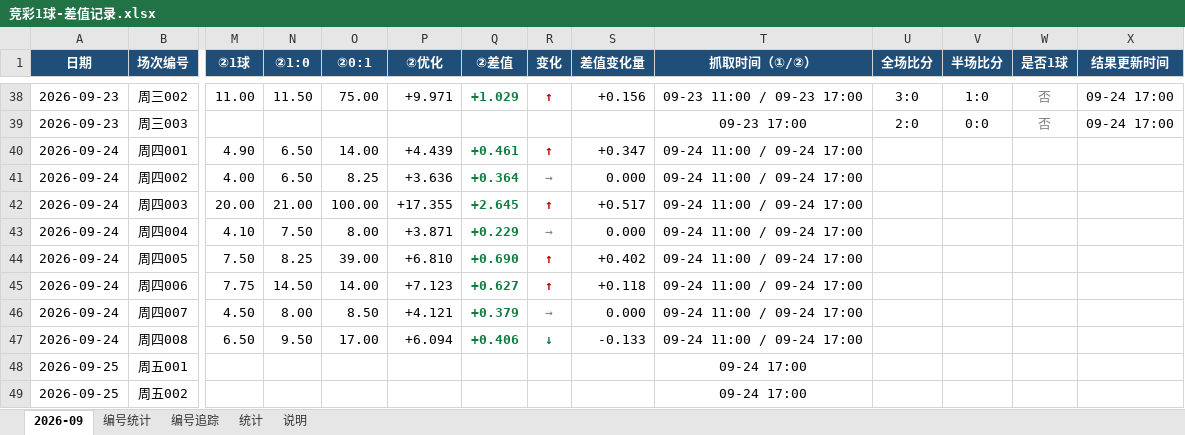
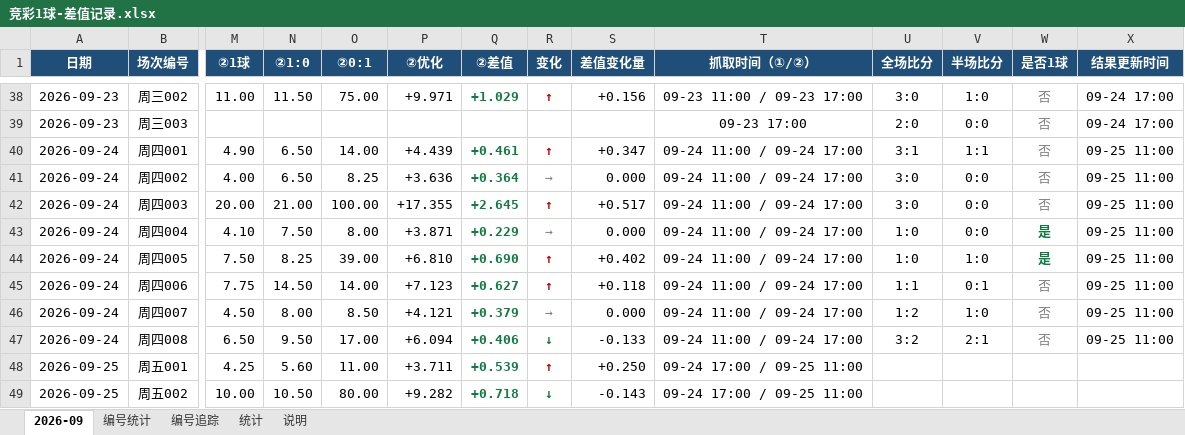
Before and after one commit to chuangyuyu/jingcai, an Excel workbook: docs/excel/竞彩1球-差值记录.xlsx, sheet 2026-09, drawn as a sheet; only a part is shown, gaps mark what is left out; values as stored, in another font and other column widths than the file's, no borders; the diff covers the shown part only; the diff names each change by its address in the sheet, - before the commit and + after, or states it on an @@ line.

```diff
--- a/docs/excel/竞彩1球-差值记录.xlsx (sheet 2026-09)
+++ b/docs/excel/竞彩1球-差值记录.xlsx (sheet 2026-09)
-U40 (全场比分): (empty)
+U40 (全场比分): 3:1
-V40 (半场比分): (empty)
+V40 (半场比分): 1:1
-W40:W42 (是否1球): (empty)
+W40:W42 (是否1球): 否
-X40:X47 (结果更新时间): (empty)
+X40:X47 (结果更新时间): 09-25 11:00
-U41:U42 (全场比分): (empty)
+U41:U42 (全场比分): 3:0
-V41:V43 (半场比分): (empty)
+V41:V43 (半场比分): 0:0
-U43:U44 (全场比分): (empty)
+U43:U44 (全场比分): 1:0
-W43:W44 (是否1球): (empty)
+W43:W44 (是否1球): 是
-V44 (半场比分): (empty)
+V44 (半场比分): 1:0
-U45 (全场比分): (empty)
+U45 (全场比分): 1:1
-V45 (半场比分): (empty)
+V45 (半场比分): 0:1
-W45:W47 (是否1球): (empty)
+W45:W47 (是否1球): 否
-U46 (全场比分): (empty)
+U46 (全场比分): 1:2
-V46 (半场比分): (empty)
+V46 (半场比分): 1:0
-U47 (全场比分): (empty)
+U47 (全场比分): 3:2
-V47 (半场比分): (empty)
+V47 (半场比分): 2:1
-M48 (②1球): (empty)
+M48 (②1球): 4.25
-N48 (②1:0): (empty)
+N48 (②1:0): 5.60
-O48 (②0:1): (empty)
+O48 (②0:1): 11.00
-P48 (②优化): (empty)
+P48 (②优化): +3.711
-Q48 (②差值): (empty)
+Q48 (②差值): +0.539
-R48 (变化): (empty)
+R48 (变化): ↑
-S48 (差值变化量): (empty)
+S48 (差值变化量): +0.250
-T48:T49 (抓取时间（①/②）): 09-24 17:00
+T48:T49 (抓取时间（①/②）): 09-24 17:00 / 09-25 11:00
-M49 (②1球): (empty)
+M49 (②1球): 10.00
-N49 (②1:0): (empty)
+N49 (②1:0): 10.50
-O49 (②0:1): (empty)
+O49 (②0:1): 80.00
-P49 (②优化): (empty)
+P49 (②优化): +9.282
-Q49 (②差值): (empty)
+Q49 (②差值): +0.718
-R49 (变化): (empty)
+R49 (变化): ↓
-S49 (差值变化量): (empty)
+S49 (差值变化量): -0.143
```
Also changed, not shown: 89 edited cells and cell formats elsewhere in this sheet, sheet 统计, sheet 编号追踪, sheet 编号统计, 5 other files.
